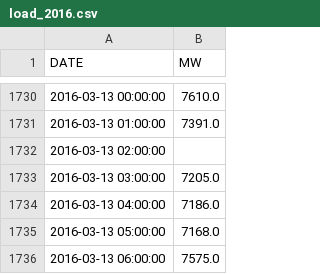
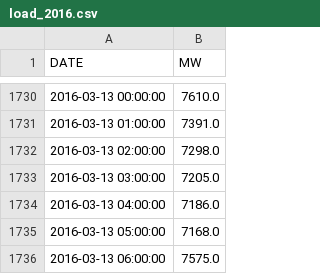
Before and after one commit to acamlibe/SVR-PSO-Load-Forecaster, a CSV file: Data/DOM/Load Actuals/Processed/load_2016.csv, drawn as a sheet; only a part is shown, gaps mark what is left out.

```diff
--- a/Data/DOM/Load Actuals/Processed/load_2016.csv
+++ b/Data/DOM/Load Actuals/Processed/load_2016.csv
@@ -1731,3 +1731,3 @@ DATE,MW
 2016-03-13 01:00:00,7391.0
-2016-03-13 02:00:00,
+2016-03-13 02:00:00,7298.0
 2016-03-13 03:00:00,7205.0
```
Also changed, not shown: Data/DOM/Load Actuals/Processed/load_2015.csv, Data/DOM/Load Actuals/Processed/load_2017.csv, 20 other files.
